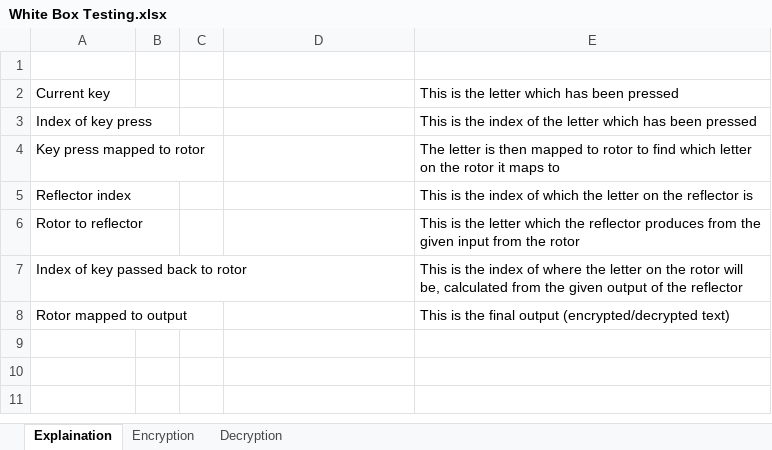
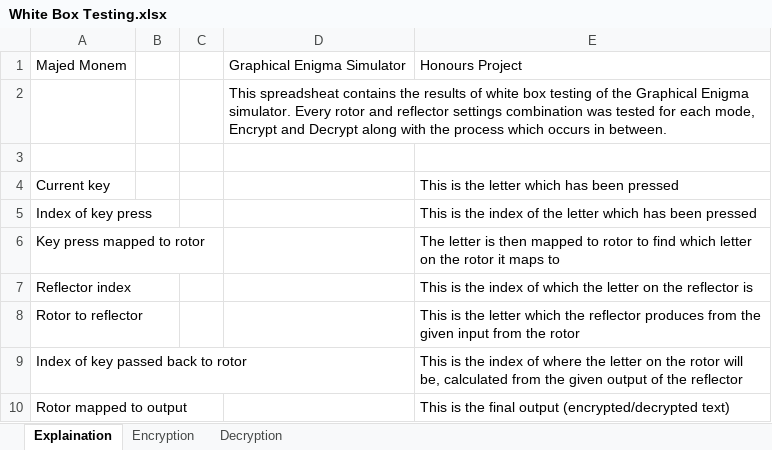
Before and after one commit to Majed93/Honour-Project, an Excel workbook: Documentation/White Box Testing.xlsx, sheet Explaination, drawn as a sheet; values as stored, in another font and other column widths than the file's, no borders; the diff names each change by its address in the sheet, - before the commit and + after, or states it on an @@ line.

```diff
--- a/Documentation/White Box Testing.xlsx (sheet Explaination)
+++ b/Documentation/White Box Testing.xlsx (sheet Explaination)
+row 1: Majed Monem |  |  | Graphical Enigma Simulator | Honours Project
+row 2:  |  |  | This spreadsheat contains the results of white box testing of the Graphical Enigma simulator. Every rotor and reflector settings combination was tested for each mode, Encrypt and Decrypt along with the process which occurs in between.
```
Also changed, not shown: sheet Decryption, sheet Encryption, Documentation/Black Box Testing.xlsx, Documentation/Minutes.xlsx, 10 other files.
